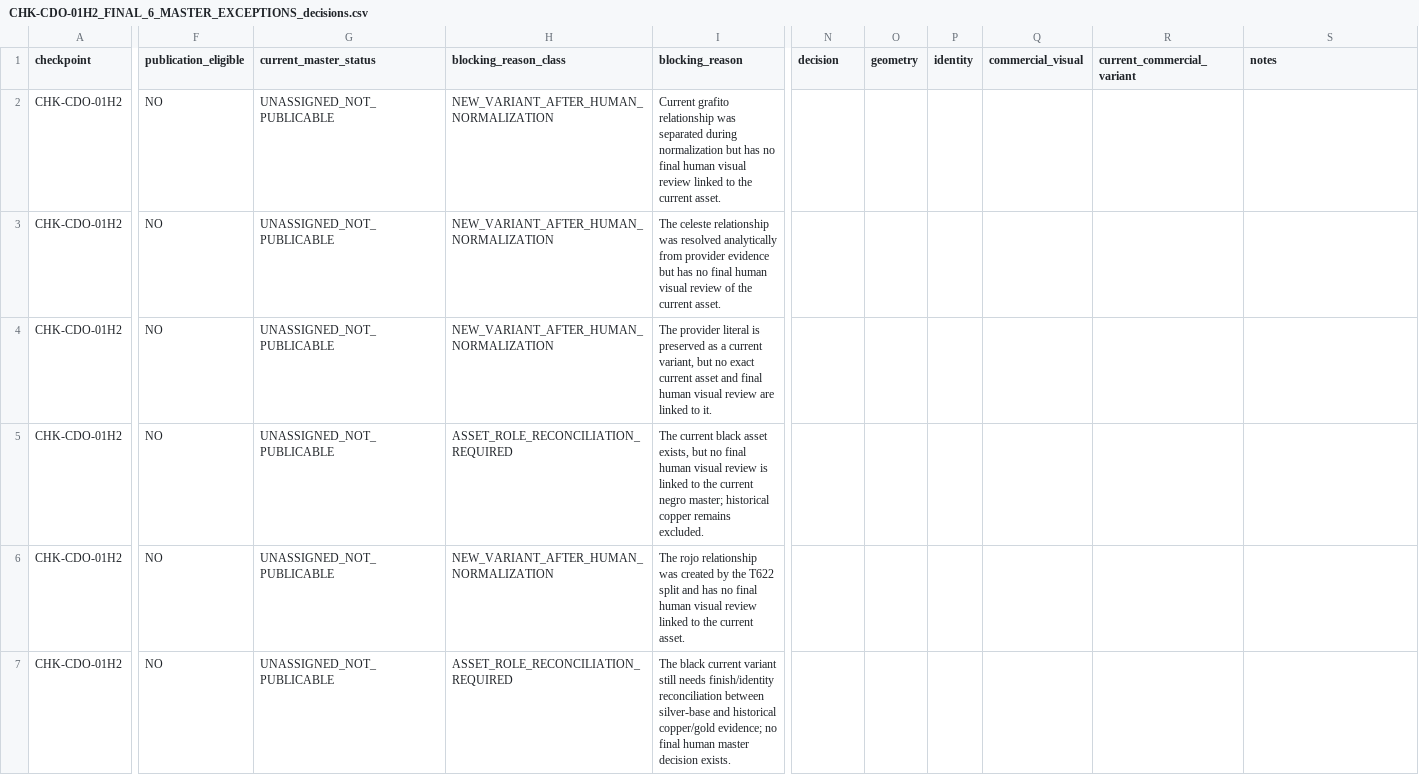
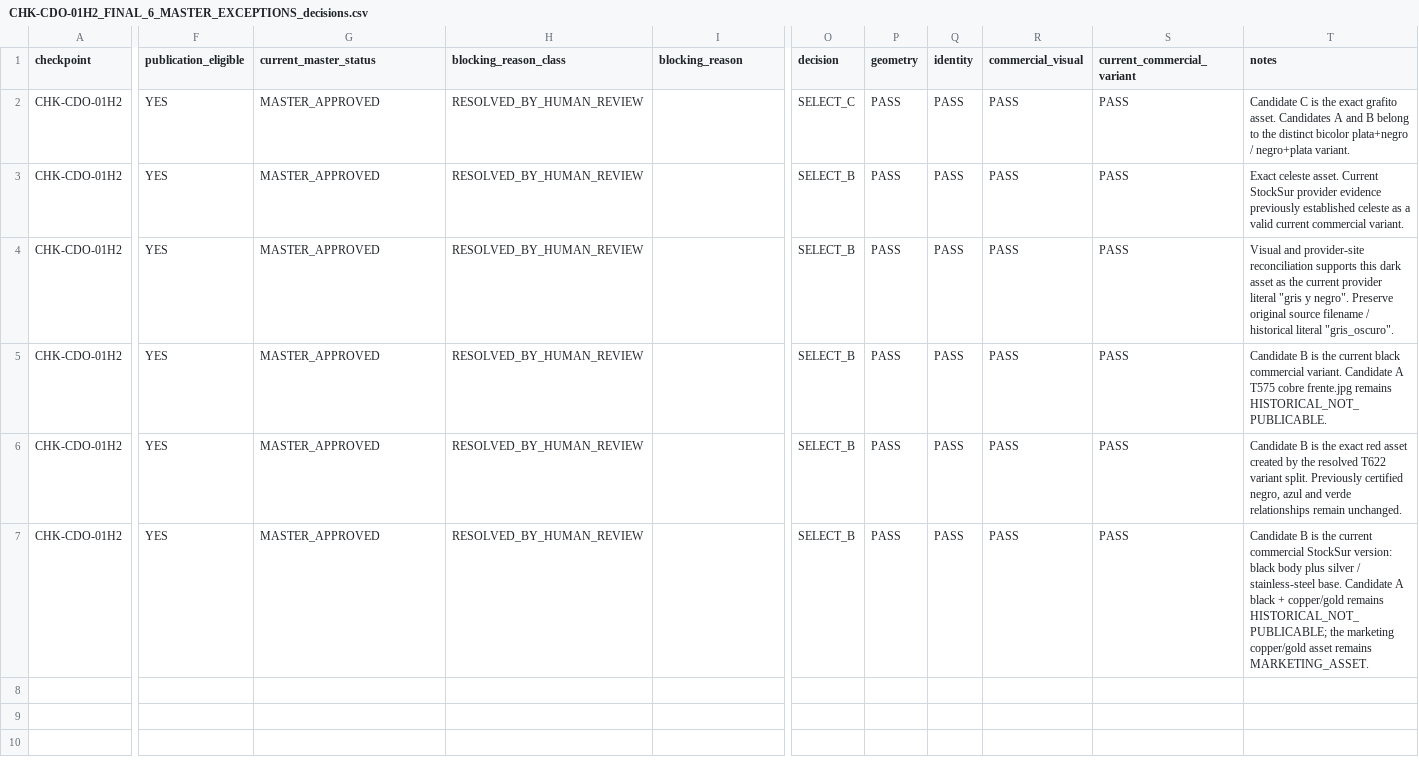
Before and after one commit to mktoken/emotional-promos-hub, a CSV file: docs/catalog-governance/review-packs/CHK-CDO-01H2_FINAL_6_MASTER_EXCEPTIONS_decisions.csv, drawn as a sheet; only a part is shown, gaps mark what is left out; addresses are those after the commit; the diff covers the shown part only; the diff names each change by its address in the sheet, - before the commit and + after, or states it on an @@ line.

```diff
--- a/docs/catalog-governance/review-packs/CHK-CDO-01H2_FINAL_6_MASTER_EXCEPTIONS_decisions.csv
+++ b/docs/catalog-governance/review-packs/CHK-CDO-01H2_FINAL_6_MASTER_EXCEPTIONS_decisions.csv
-F2:F7 (publication_eligible): NO
+F2:F7 (publication_eligible): YES
-G2:G7 (current_master_status): UNASSIGNED_NOT_PUBLICABLE
+G2:G7 (current_master_status): MASTER_APPROVED
-H2:H4 (blocking_reason_class): NEW_VARIANT_AFTER_HUMAN_NORMALIZATION
+H2:H4 (blocking_reason_class): RESOLVED_BY_HUMAN_REVIEW
-I2 (blocking_reason): Current grafito relationship was separated during normalization but has no final human visual review linked to the current asset.
+I2 (blocking_reason): (empty)
-O2 (decision): (empty)
+O2 (decision): SELECT_C
-P2:P7 (geometry): (empty)
+P2:P7 (geometry): PASS
-Q2:Q7 (identity): (empty)
+Q2:Q7 (identity): PASS
-R2:R7 (commercial_visual): (empty)
+R2:R7 (commercial_visual): PASS
-S2:S7 (current_commercial_variant): (empty)
+S2:S7 (current_commercial_variant): PASS
-T2 (notes): (empty)
+T2 (notes): Candidate C is the exact grafito asset. Candidates A and B belong to the distinct bicolor plata+negro / negro+plata variant.
-I3 (blocking_reason): The celeste relationship was resolved analytically from provider evidence but has no final human visual review of the current asset.
+I3 (blocking_reason): (empty)
-O3:O7 (decision): (empty)
+O3:O7 (decision): SELECT_B
-T3 (notes): (empty)
+T3 (notes): Exact celeste asset. Current StockSur provider evidence previously established celeste as a valid current commercial variant.
-I4 (blocking_reason): The provider literal is preserved as a current variant, but no exact current asset and final human visual review are linked to it.
+I4 (blocking_reason): (empty)
-T4 (notes): (empty)
+T4 (notes): Visual and provider-site reconciliation supports this dark asset as the current provider literal "gris y negro". Preserve original source filename / historical literal "gris_oscuro".
-H5 (blocking_reason_class): ASSET_ROLE_RECONCILIATION_REQUIRED
+H5 (blocking_reason_class): RESOLVED_BY_HUMAN_REVIEW
-I5 (blocking_reason): The current black asset exists, but no final human visual review is linked to the current negro master; historical copper remains excluded.
+I5 (blocking_reason): (empty)
-T5 (notes): (empty)
+T5 (notes): Candidate B is the current black commercial variant. Candidate A T575 cobre frente.jpg remains HISTORICAL_NOT_PUBLICABLE.
-H6 (blocking_reason_class): NEW_VARIANT_AFTER_HUMAN_NORMALIZATION
+H6 (blocking_reason_class): RESOLVED_BY_HUMAN_REVIEW
-I6 (blocking_reason): The rojo relationship was created by the T622 split and has no final human visual review linked to the current asset.
+I6 (blocking_reason): (empty)
-T6 (notes): (empty)
+T6 (notes): Candidate B is the exact red asset created by the resolved T622 variant split. Previously certified negro, azul and verde relationships remain unchanged.
-H7 (blocking_reason_class): ASSET_ROLE_RECONCILIATION_REQUIRED
+H7 (blocking_reason_class): RESOLVED_BY_HUMAN_REVIEW
-I7 (blocking_reason): The black current variant still needs finish/identity reconciliation between silver-base and historical copper/gold evidence; no final human master decision exists.
+I7 (blocking_reason): (empty)
-T7 (notes): (empty)
+T7 (notes): Candidate B is the current commercial StockSur version: black body plus silver / stainless-steel base. Candidate A black + copper/gold remains HISTORICAL_NOT_PUBLICABLE; the marketing copper/gold asset remains MARKETING_ASSET.
```
Also changed, not shown: 1 added column elsewhere in this file, docs/catalog-governance/data/cdo-final-asset-role-registry-v1.csv, docs/catalog-governance/data/cdo-final-master-registry-v1.csv, 4 other files.
